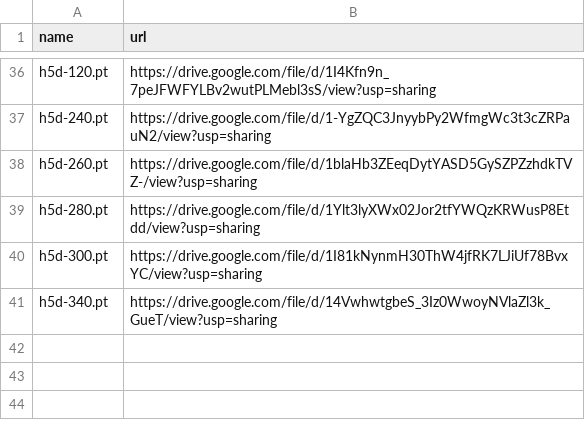
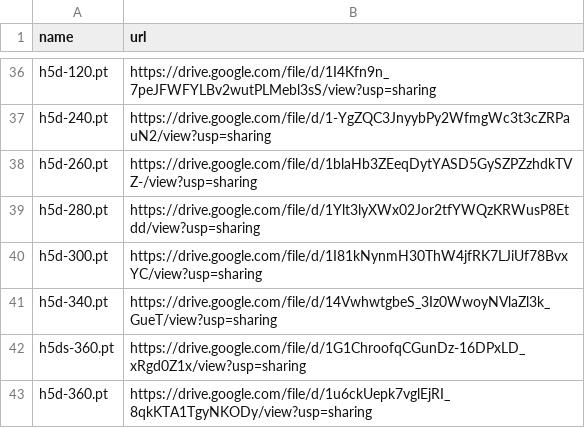
Before and after one commit to zhangruihan1/index, a CSV file: index.csv, drawn as a sheet; only a part is shown, gaps mark what is left out; the diff names each change by its address in the sheet, - before the commit and + after, or states it on an @@ line.

Commit message:
Update index.csv

```diff
--- a/index.csv
+++ b/index.csv
+row 42: h5ds-360.pt | https://drive.google.com/file/d/1G1ChroofqCGunDz-16DPxLD_xRgd0Z1x/view?usp=sharing
+row 43: h5d-360.pt | https://drive.google.com/file/d/1u6ckUepk7vglEjRI_8qkKTA1TgyNKODy/view?usp=sharing
```
